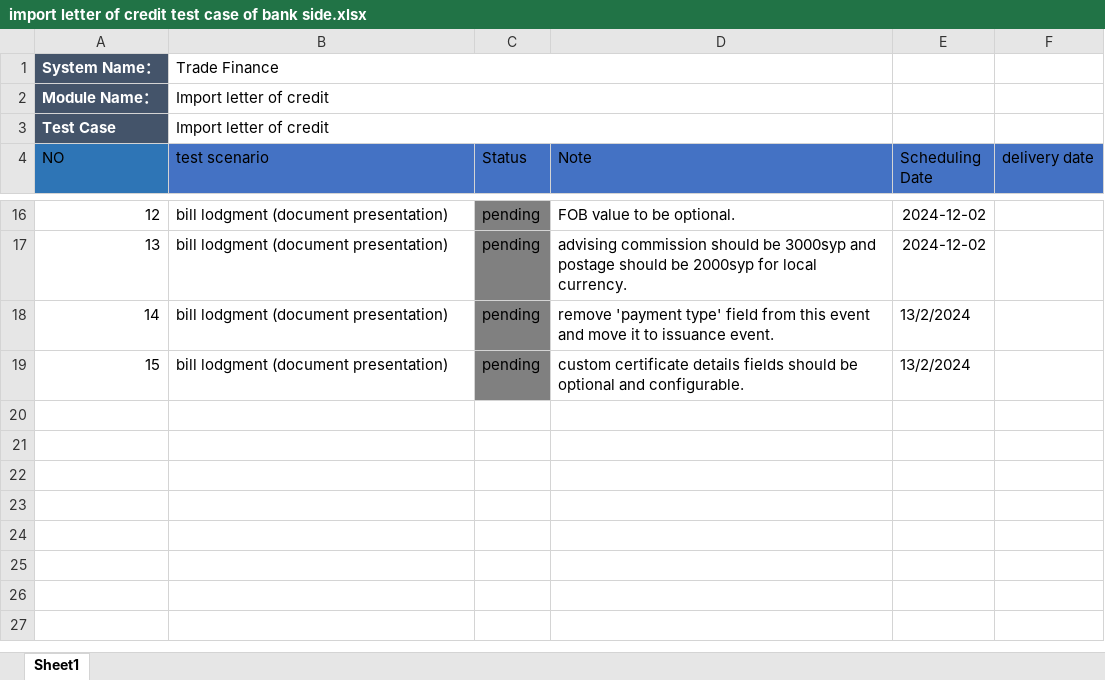
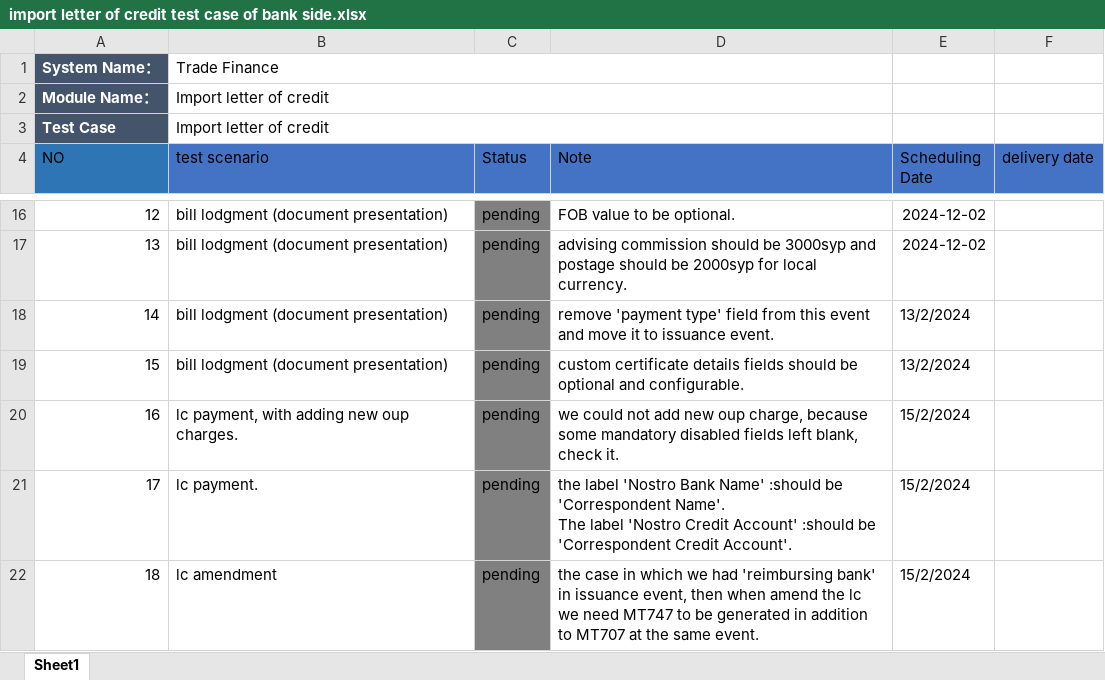
Before and after one commit to mohsen-ebrahem/fol, an Excel workbook: import letter of credit test case of bank side.xlsx, sheet Sheet1, drawn as a sheet; only a part is shown, gaps mark what is left out; values as stored, in another font and other column widths than the file's, no borders; ↵ is a line break in a cell; the diff names each change by its address in the sheet, - before the commit and + after, or states it on an @@ line.

```diff
--- a/import letter of credit test case of bank side.xlsx (sheet Sheet1)
+++ b/import letter of credit test case of bank side.xlsx (sheet Sheet1)
+row 20: 16 | lc payment, with adding new oup charges. | pending | we could not add new oup charge, because some mandatory disabled fields left blank, check it. | 15/2/2024
+row 21: 17 | lc payment. | pending | the label 'Nostro Bank Name' :should be 'Correspondent Name'. ↵ The label 'Nostro Credit Account' :should be 'Correspondent Credit Account'. | 15/2/2024
+row 22: 18 | lc amendment | pending | the case in which we had 'reimbursing bank' in issuance event, then when amend the lc we need MT747 to be generated in addition to MT707 at the same event. | 15/2/2024
```
Also changed, not shown: import letter of credit test case of globe team.xlsx.
